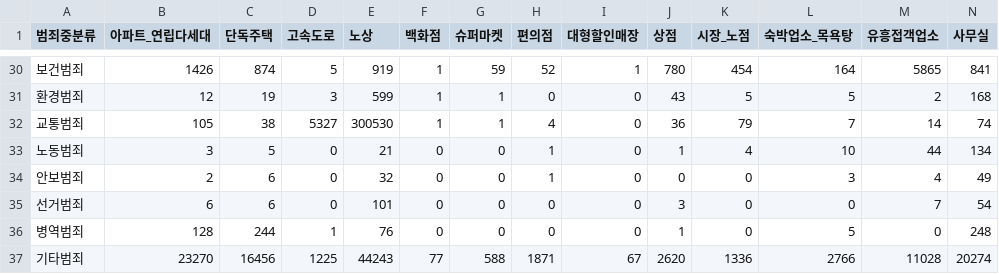
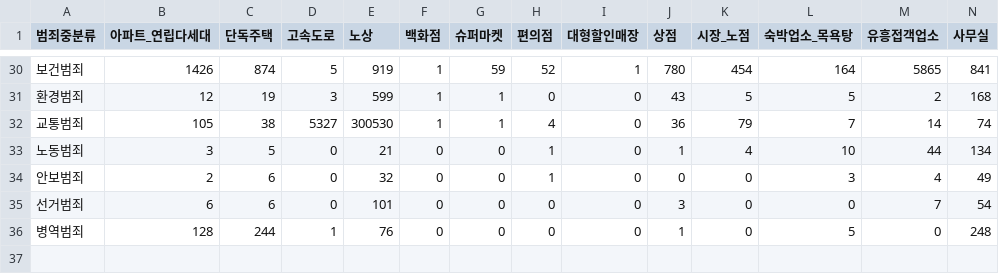
Before and after one commit to levhyun/MachineLearningTeamProject, a CSV file: DataPreprocessing/data/criminalPlace.csv (was criminalPlace.csv), drawn as a sheet; only a part is shown, gaps mark what is left out; rows hold the shown columns only; the diff names each change by its address in the sheet, - before the commit and + after, or states it on an @@ line.

```diff
--- a/criminalPlace.csv
+++ b/DataPreprocessing/data/criminalPlace.csv
-row 37: 기타범죄 | 23270 | 16456 | 1225 | 44243 | 77 | 588 | 1871 | 67 | 2620 | 1336 | 2766 | 11028 | 20274
```
Also changed, not shown: DataPreprocessing/data/criminalArea.csv, DataPreprocessing/data/criminalTimeAndDay.csv, 9 other files.
